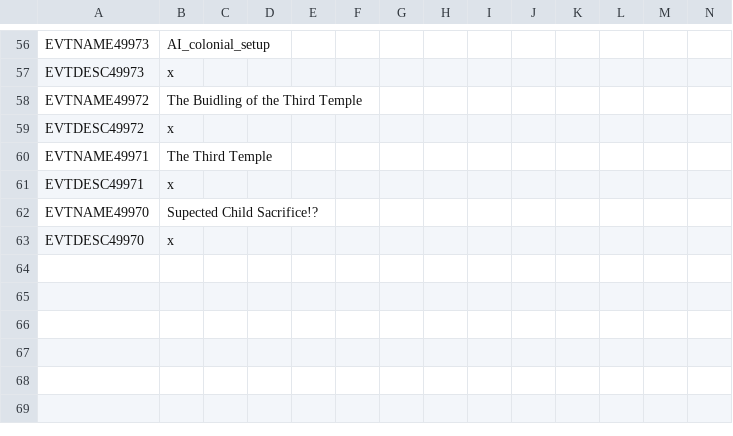
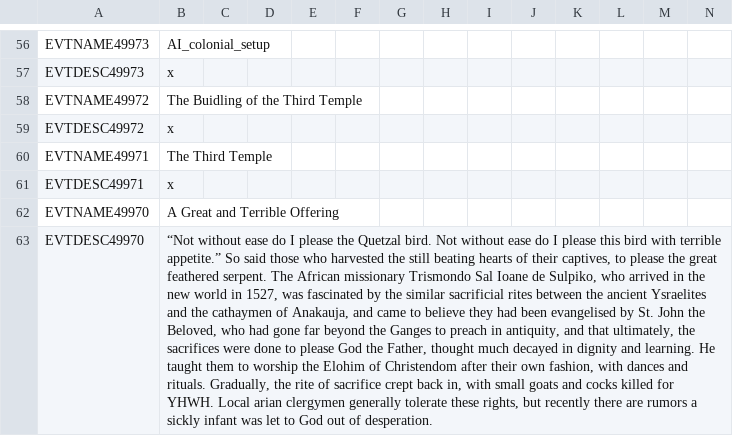
Before and after one commit to The-Question-Asker/MAW2, a CSV file: GGM/localisation/.GGM_events.csv, drawn as a sheet; only a part is shown, gaps mark what is left out; the diff names each change by its address in the sheet, - before the commit and + after, or states it on an @@ line.

Commit message:
thomasine flavour event

```diff
--- a/GGM/localisation/.GGM_events.csv
+++ b/GGM/localisation/.GGM_events.csv
-B62: Supected Child Sacrifice!?
+B62: A Great and Terrible Offering
-B63: x
+B63: “Not without ease do I please the Quetzal bird. Not without ease do I please this bird with terrible appetite.” So said those who harvested the still beating hearts of their captives, to please the great feathered serpent. The African missionary Trismondo Sal Ioane de Sulpiko, who arrived in the new world in 1527, was fascinated by the similar sacrificial rites between the ancient Ysraelites and the cathaymen of Anakauja, and came to believe they had been evangelised by St. John the Beloved, who had gone far beyond the Ganges to preach in antiquity, and that ultimately, the sacrifices were done to please God the Father, thought much decayed in dignity and learning. He taught them to worship the Elohim of Christendom after their own fashion, with dances and rituals. Gradually, the rite of sacrifice crept back in, with small goats and cocks killed for YHWH. Local arian clergymen generally tolerate these rights, but recently there are rumors a sickly infant was let to God out of desperation.
```
Also changed, not shown: GGM/localisation/.GGM_Countries.csv, 2 other files.
